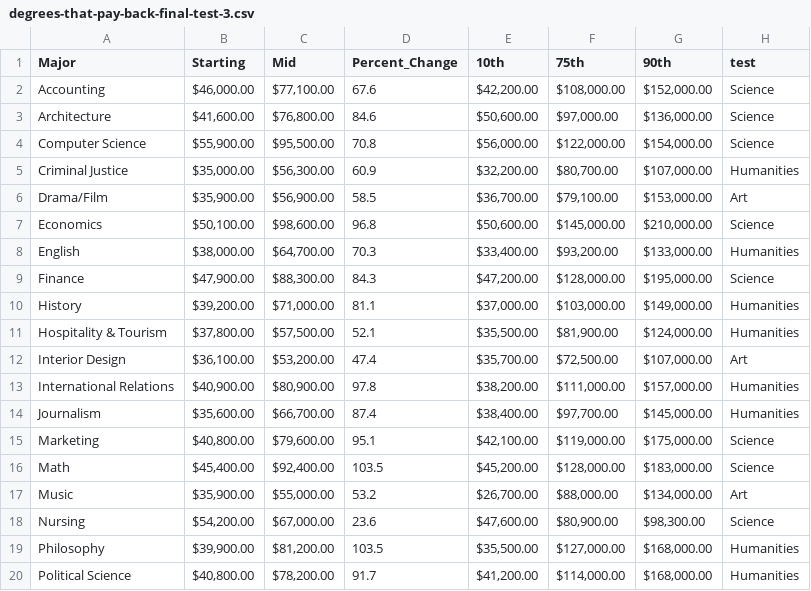
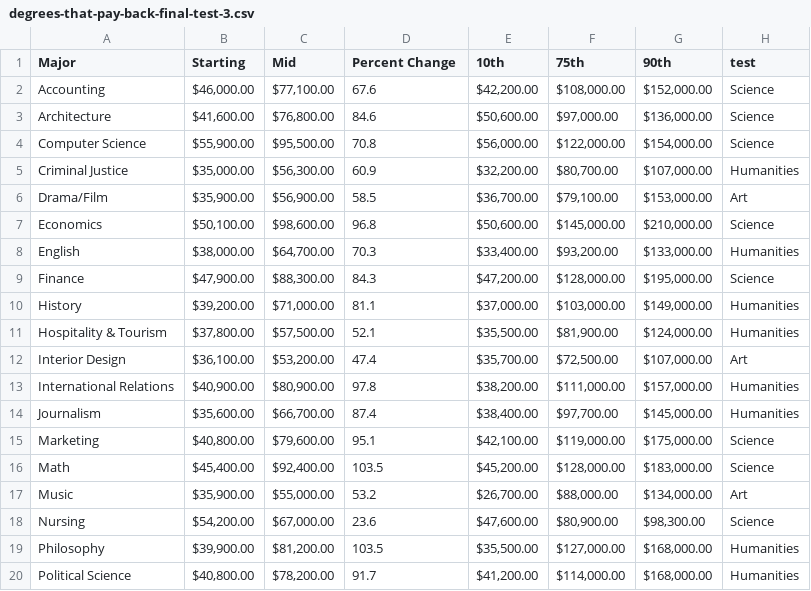
Before and after one commit to SusannaSargsyan/Degrees, a CSV file: degrees-that-pay-back-final-test-3.csv, drawn as a sheet.

Commit message:
Update degrees-that-pay-back-final-test-3.csv

```diff
--- a/degrees-that-pay-back-final-test-3.csv
+++ b/degrees-that-pay-back-final-test-3.csv
@@ -1,2 +1,2 @@
-Major,Starting,Mid,Percent_Change,10th,75th,90th,test
+Major,Starting,Mid,Percent Change,10th,75th,90th,test
 Accounting,"$46,000.00 ","$77,100.00 ",67.6,"$42,200.00 ","$108,000.00 ","$152,000.00 ",Science
```
